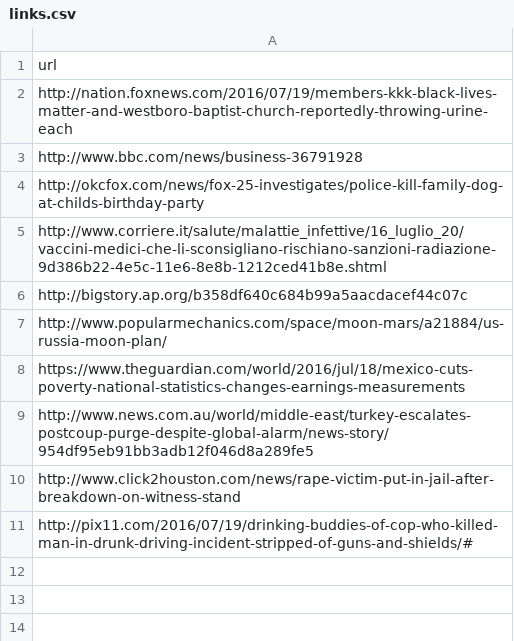
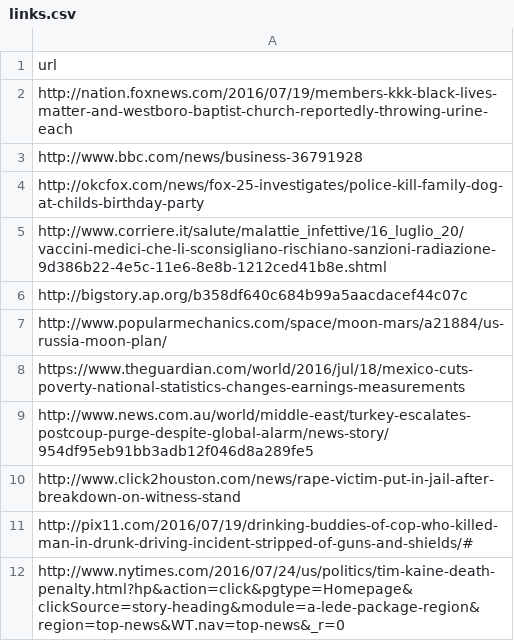
Before and after one commit to The-Yada/TheYada, a CSV file: links.csv, drawn as a sheet; the diff names each change by its address in the sheet, - before the commit and + after, or states it on an @@ line.

```diff
--- a/links.csv
+++ b/links.csv
+row 12: http://www.nytimes.com/2016/07/24/us/politics/tim-kaine-death-penalty.html?hp&action=click&pgtype=Homepage&clickSource=story-heading&module=a-lede-package-region&region=top-news&WT.nav=top-news&_r=0
```
Also changed, not shown: links2.csv, yadas.csv, 4 other files.
